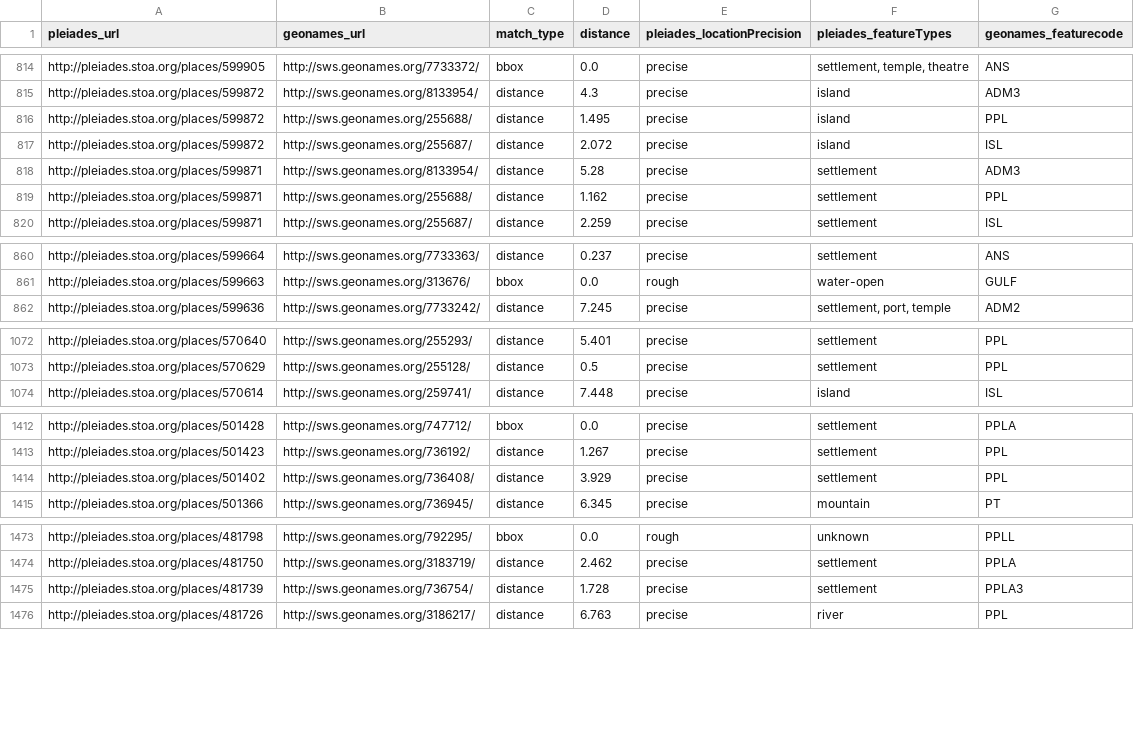
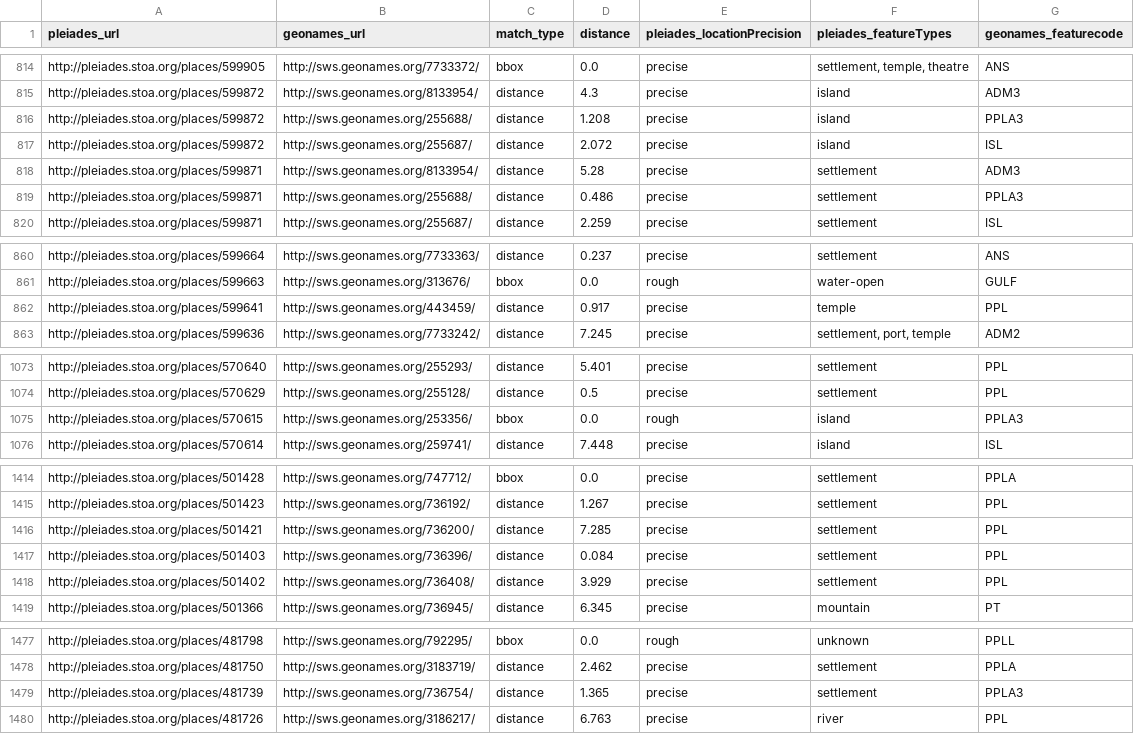
Before and after one commit to ryanfb/pleiades-plus, a CSV file: data/pleiades-plus.csv, drawn as a sheet; only a part is shown, gaps mark what is left out.

Commit message:
2014-08-20 pleiades-plus.csv update

```diff
--- a/data/pleiades-plus.csv
+++ b/data/pleiades-plus.csv
@@ -815,6 +815,6 @@ http://pleiades.stoa.org/places/599905,http://sws.geonames.org/7733372/,bbox,0.0
 http://pleiades.stoa.org/places/599872,http://sws.geonames.org/8133954/,distance,4.3,precise,"island",ADM3
-http://pleiades.stoa.org/places/599872,http://sws.geonames.org/255688/,distance,1.495,precise,"island",PPL
+http://pleiades.stoa.org/places/599872,http://sws.geonames.org/255688/,distance,1.208,precise,"island",PPLA3
 http://pleiades.stoa.org/places/599872,http://sws.geonames.org/255687/,distance,2.072,precise,"island",ISL
 http://pleiades.stoa.org/places/599871,http://sws.geonames.org/8133954/,distance,5.28,precise,"settlement",ADM3
-http://pleiades.stoa.org/places/599871,http://sws.geonames.org/255688/,distance,1.162,precise,"settlement",PPL
+http://pleiades.stoa.org/places/599871,http://sws.geonames.org/255688/,distance,0.486,precise,"settlement",PPLA3
 http://pleiades.stoa.org/places/599871,http://sws.geonames.org/255687/,distance,2.259,precise,"settlement",ISL
@@ -861,2 +861,3 @@ http://pleiades.stoa.org/places/599664,http://sws.geonames.org/7733363/,distance
 http://pleiades.stoa.org/places/599663,http://sws.geonames.org/313676/,bbox,0.0,rough,"water-open",GULF
+http://pleiades.stoa.org/places/599641,http://sws.geonames.org/443459/,distance,0.917,precise,"temple",PPL
 http://pleiades.stoa.org/places/599636,http://sws.geonames.org/7733242/,distance,7.245,precise,"settlement, port, temple",ADM2
@@ -1073,2 +1074,3 @@ http://pleiades.stoa.org/places/570640,http://sws.geonames.org/255293/,distance,
 http://pleiades.stoa.org/places/570629,http://sws.geonames.org/255128/,distance,0.5,precise,"settlement",PPL
+http://pleiades.stoa.org/places/570615,http://sws.geonames.org/253356/,bbox,0.0,rough,"island",PPLA3
 http://pleiades.stoa.org/places/570614,http://sws.geonames.org/259741/,distance,7.448,precise,"island",ISL
@@ -1413,2 +1415,4 @@ http://pleiades.stoa.org/places/501428,http://sws.geonames.org/747712/,bbox,0.0,
 http://pleiades.stoa.org/places/501423,http://sws.geonames.org/736192/,distance,1.267,precise,"settlement",PPL
+http://pleiades.stoa.org/places/501421,http://sws.geonames.org/736200/,distance,7.285,precise,"settlement",PPL
+http://pleiades.stoa.org/places/501403,http://sws.geonames.org/736396/,distance,0.084,precise,"settlement",PPL
 http://pleiades.stoa.org/places/501402,http://sws.geonames.org/736408/,distance,3.929,precise,"settlement",PPL
@@ -1474,3 +1478,3 @@ http://pleiades.stoa.org/places/481798,http://sws.geonames.org/792295/,bbox,0.0,
 http://pleiades.stoa.org/places/481750,http://sws.geonames.org/3183719/,distance,2.462,precise,"settlement",PPLA
-http://pleiades.stoa.org/places/481739,http://sws.geonames.org/736754/,distance,1.728,precise,"settlement",PPLA3
+http://pleiades.stoa.org/places/481739,http://sws.geonames.org/736754/,distance,1.365,precise,"settlement",PPLA3
 http://pleiades.stoa.org/places/481726,http://sws.geonames.org/3186217/,distance,6.763,precise,"river",PPL
```
